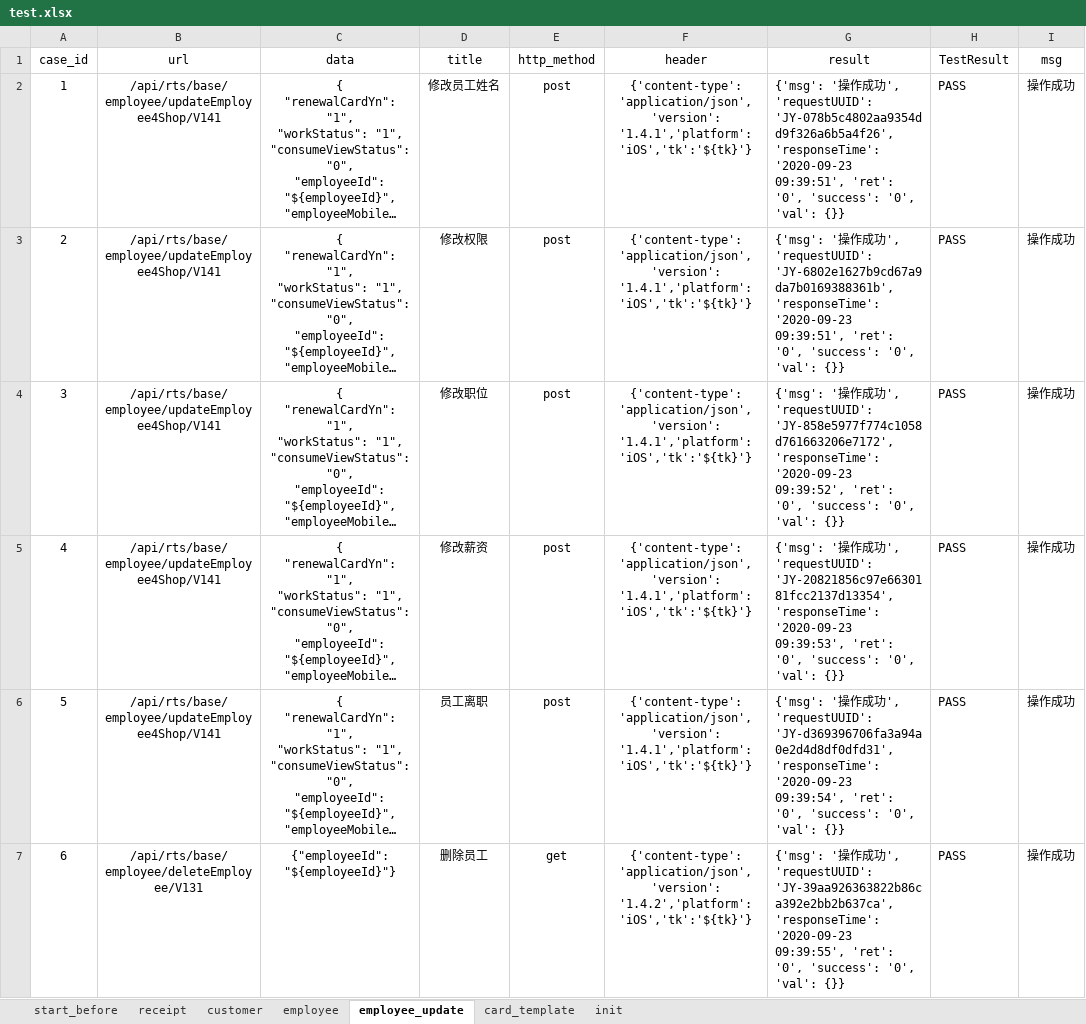
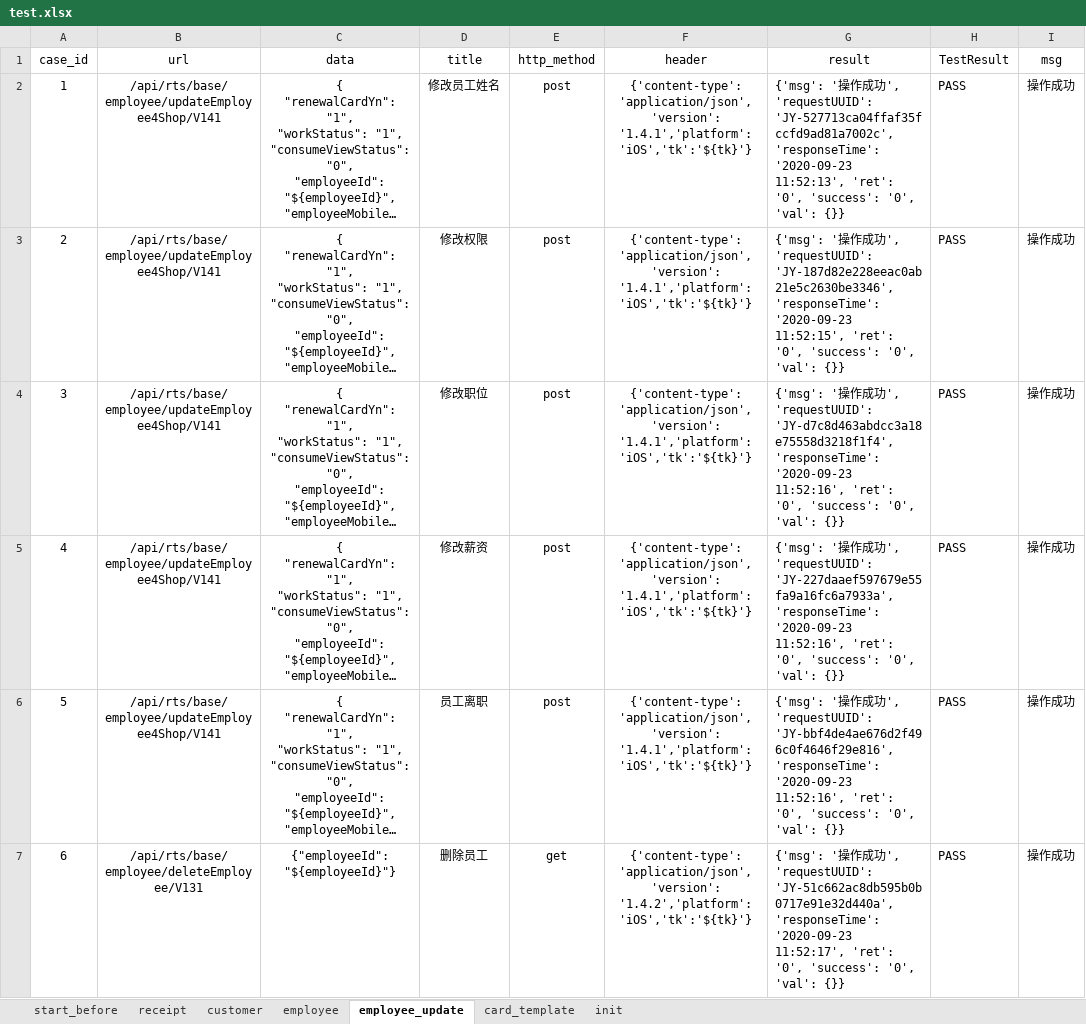
Before and after one commit to windy0122/APP_Auto, an Excel workbook: test_data/test.xlsx, sheet employee_update, drawn as a sheet; long unchanged cells end in …; values as stored, in another font and other column widths than the file's, no borders; the diff names each change by its address in the sheet, - before the commit and + after, or states it on an @@ line.

```diff
--- a/test_data/test.xlsx (sheet employee_update)
+++ b/test_data/test.xlsx (sheet employee_update)
-G2 (result): …', 'requestUUID': 'JY-078b5c4802aa9354dd9f326a6b5a4f26', 'responseTime': '2020-09-23 09:39:51', 'ret': '0',…
+G2 (result): …', 'requestUUID': 'JY-527713ca04ffaf35fccfd9ad81a7002c', 'responseTime': '2020-09-23 11:52:13', 'ret': '0',…
-G3 (result): …', 'requestUUID': 'JY-6802e1627b9cd67a9da7b0169388361b', 'responseTime': '2020-09-23 09:39:51', 'ret': '0',…
+G3 (result): …', 'requestUUID': 'JY-187d82e228eeac0ab21e5c2630be3346', 'responseTime': '2020-09-23 11:52:15', 'ret': '0',…
-G4 (result): …', 'requestUUID': 'JY-858e5977f774c1058d761663206e7172', 'responseTime': '2020-09-23 09:39:52', 'ret': '0',…
+G4 (result): …', 'requestUUID': 'JY-d7c8d463abdcc3a18e75558d3218f1f4', 'responseTime': '2020-09-23 11:52:16', 'ret': '0',…
-G5 (result): …', 'requestUUID': 'JY-20821856c97e6630181fcc2137d13354', 'responseTime': '2020-09-23 09:39:53', 'ret': '0',…
+G5 (result): …', 'requestUUID': 'JY-227daaef597679e55fa9a16fc6a7933a', 'responseTime': '2020-09-23 11:52:16', 'ret': '0',…
-G6 (result): …', 'requestUUID': 'JY-d369396706fa3a94a0e2d4d8df0dfd31', 'responseTime': '2020-09-23 09:39:54', 'ret': '0',…
+G6 (result): …', 'requestUUID': 'JY-bbf4de4ae676d2f496c0f4646f29e816', 'responseTime': '2020-09-23 11:52:16', 'ret': '0',…
-G7 (result): …', 'requestUUID': 'JY-39aa926363822b86ca392e2bb2b637ca', 'responseTime': '2020-09-23 09:39:55', 'ret': '0',…
+G7 (result): …', 'requestUUID': 'JY-51c662ac8db595b0b0717e91e32d440a', 'responseTime': '2020-09-23 11:52:17', 'ret': '0',…
```
Also changed, not shown: sheet init, sheet receipt, sheet employee, sheet customer, sheet start_before, 6 other files.
